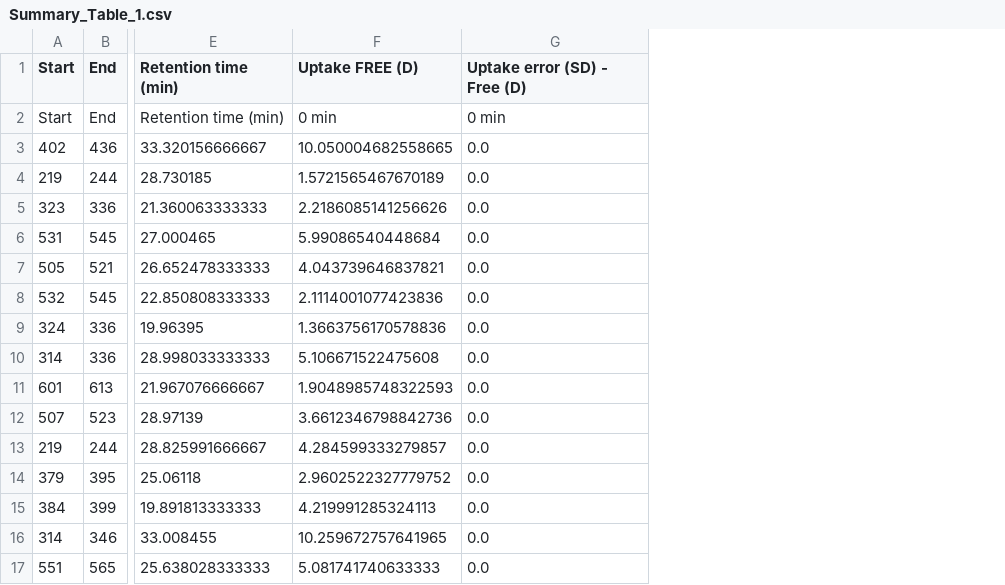
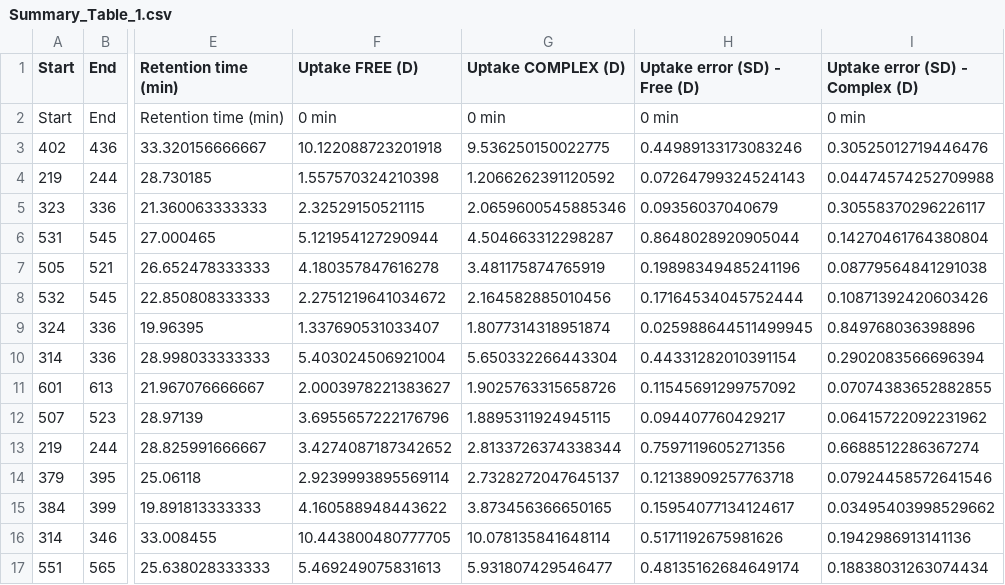
Before and after one commit to Tomtom9874/TheDeuteriumCalculator, a CSV file: Summary_Table_1.csv, drawn as a sheet; only a part is shown, gaps mark what is left out; addresses are those after the commit; the diff covers the shown part only; the diff names each change by its address in the sheet, - before the commit and + after, or states it on an @@ line.

```diff
--- a/Summary_Table_1.csv
+++ b/Summary_Table_1.csv
+column G (Uptake COMPLEX (D)), rows 2-17: 0 min | 9.536250150022775 | 1.2066262391120592 | 2.0659600545885346 | 4.504663312298287 | 3.481175874765919 | 2.164582885010456 | 1.8077314318951874 | 5.650332266443304 | 1.9025763315658726 | 1.8895311924945115 | 2.8133726374338344 | 2.7328272047645137 | 3.873456366650165 | 10.078135841648114 | 5.931807429546477
+column I (Uptake error (SD) - Complex (D)), rows 2-17: 0 min | 0.30525012719446476 | 0.04474574252709988 | 0.30558370296226117 | 0.14270461764380804 | 0.08779564841291038 | 0.10871392420603426 | 0.849768036398896 | 0.2902083566696394 | 0.07074383652882855 | 0.06415722092231962 | 0.6688512286367274 | 0.07924458572641546 | 0.03495403998529662 | 0.1942986913141136 | 0.18838031263074434
-F3 (Uptake FREE (D)): 10.050004682558665
+F3 (Uptake FREE (D)): 10.122088723201918
-H3 (Uptake error (SD) - Free (D)): 0.0
+H3 (Uptake error (SD) - Free (D)): 0.44989133173083246
-F4 (Uptake FREE (D)): 1.5721565467670189
+F4 (Uptake FREE (D)): 1.557570324210398
-H4 (Uptake error (SD) - Free (D)): 0.0
+H4 (Uptake error (SD) - Free (D)): 0.07264799324524143
-F5 (Uptake FREE (D)): 2.2186085141256626
+F5 (Uptake FREE (D)): 2.32529150521115
-H5 (Uptake error (SD) - Free (D)): 0.0
+H5 (Uptake error (SD) - Free (D)): 0.09356037040679
-F6 (Uptake FREE (D)): 5.99086540448684
+F6 (Uptake FREE (D)): 5.121954127290944
-H6 (Uptake error (SD) - Free (D)): 0.0
+H6 (Uptake error (SD) - Free (D)): 0.8648028920905044
-F7 (Uptake FREE (D)): 4.043739646837821
+F7 (Uptake FREE (D)): 4.180357847616278
-H7 (Uptake error (SD) - Free (D)): 0.0
+H7 (Uptake error (SD) - Free (D)): 0.19898349485241196
-F8 (Uptake FREE (D)): 2.1114001077423836
+F8 (Uptake FREE (D)): 2.2751219641034672
-H8 (Uptake error (SD) - Free (D)): 0.0
+H8 (Uptake error (SD) - Free (D)): 0.17164534045752444
-F9 (Uptake FREE (D)): 1.3663756170578836
+F9 (Uptake FREE (D)): 1.337690531033407
-H9 (Uptake error (SD) - Free (D)): 0.0
+H9 (Uptake error (SD) - Free (D)): 0.025988644511499945
-F10 (Uptake FREE (D)): 5.106671522475608
+F10 (Uptake FREE (D)): 5.403024506921004
-H10 (Uptake error (SD) - Free (D)): 0.0
+H10 (Uptake error (SD) - Free (D)): 0.44331282010391154
-F11 (Uptake FREE (D)): 1.9048985748322593
+F11 (Uptake FREE (D)): 2.0003978221383627
-H11 (Uptake error (SD) - Free (D)): 0.0
+H11 (Uptake error (SD) - Free (D)): 0.11545691299757092
-F12 (Uptake FREE (D)): 3.6612346798842736
+F12 (Uptake FREE (D)): 3.6955657222176796
-H12 (Uptake error (SD) - Free (D)): 0.0
+H12 (Uptake error (SD) - Free (D)): 0.094407760429217
-F13 (Uptake FREE (D)): 4.284599333279857
+F13 (Uptake FREE (D)): 3.4274087187342652
-H13 (Uptake error (SD) - Free (D)): 0.0
+H13 (Uptake error (SD) - Free (D)): 0.7597119605271356
-F14 (Uptake FREE (D)): 2.9602522327779752
+F14 (Uptake FREE (D)): 2.9239993895569114
-H14 (Uptake error (SD) - Free (D)): 0.0
+H14 (Uptake error (SD) - Free (D)): 0.12138909257763718
-F15 (Uptake FREE (D)): 4.219991285324113
+F15 (Uptake FREE (D)): 4.160588948443622
-H15 (Uptake error (SD) - Free (D)): 0.0
+H15 (Uptake error (SD) - Free (D)): 0.15954077134124617
-F16 (Uptake FREE (D)): 10.259672757641965
+F16 (Uptake FREE (D)): 10.443800480777705
-H16 (Uptake error (SD) - Free (D)): 0.0
+H16 (Uptake error (SD) - Free (D)): 0.5171192675981626
-F17 (Uptake FREE (D)): 5.081741740633333
+F17 (Uptake FREE (D)): 5.469249075831613
-H17 (Uptake error (SD) - Free (D)): 0.0
+H17 (Uptake error (SD) - Free (D)): 0.48135162684649174
```
Also changed, not shown: 144 edited cells elsewhere in this file, 13 other files.
